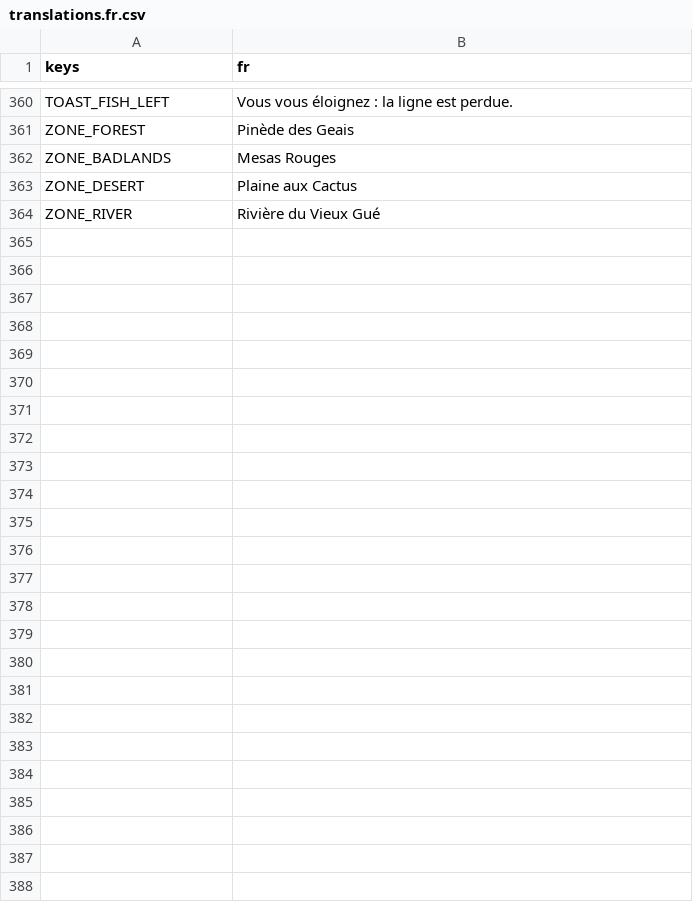
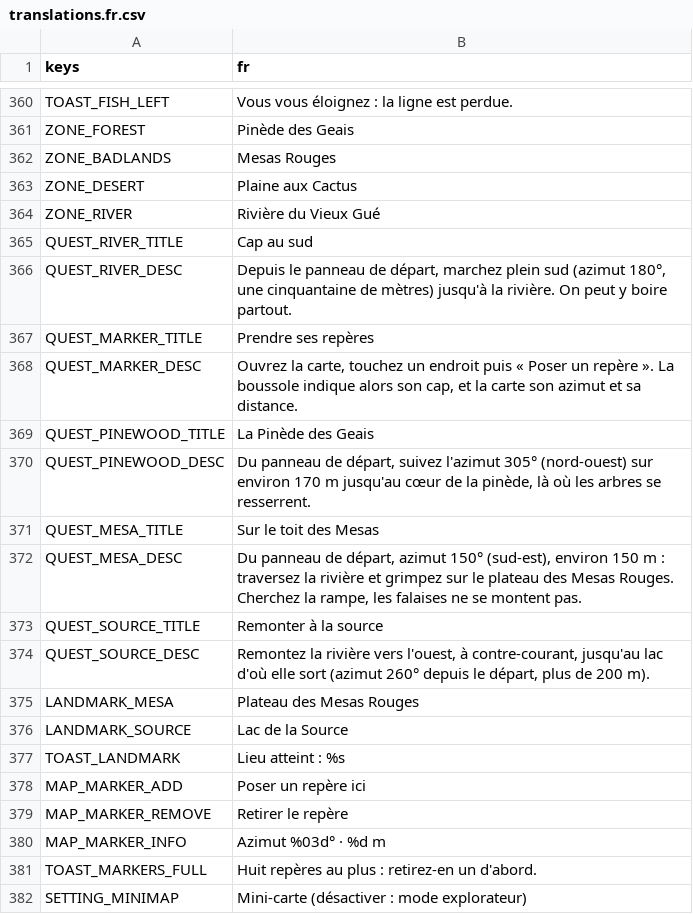
Before and after one commit to CharlieG42/ZimutAdventure, a CSV file: locales/translations.fr.csv, drawn as a sheet; only a part is shown, gaps mark what is left out; the diff names each change by its address in the sheet, - before the commit and + after, or states it on an @@ line.

```diff
--- a/locales/translations.fr.csv
+++ b/locales/translations.fr.csv
+row 365: QUEST_RIVER_TITLE | Cap au sud
+row 366: QUEST_RIVER_DESC | Depuis le panneau de départ, marchez plein sud (azimut 180°, une cinquantaine de mètres) jusqu'à la rivière. On peut y boire partout.
+row 367: QUEST_MARKER_TITLE | Prendre ses repères
+row 368: QUEST_MARKER_DESC | Ouvrez la carte, touchez un endroit puis « Poser un repère ». La boussole indique alors son cap, et la carte son azimut et sa distance.
+row 369: QUEST_PINEWOOD_TITLE | La Pinède des Geais
+row 370: QUEST_PINEWOOD_DESC | Du panneau de départ, suivez l'azimut 305° (nord-ouest) sur environ 170 m jusqu'au cœur de la pinède, là où les arbres se resserrent.
+row 371: QUEST_MESA_TITLE | Sur le toit des Mesas
+row 372: QUEST_MESA_DESC | Du panneau de départ, azimut 150° (sud-est), environ 150 m : traversez la rivière et grimpez sur le plateau des Mesas Rouges. Cherchez la rampe, les falaises ne se montent pas.
+row 373: QUEST_SOURCE_TITLE | Remonter à la source
+row 374: QUEST_SOURCE_DESC | Remontez la rivière vers l'ouest, à contre-courant, jusqu'au lac d'où elle sort (azimut 260° depuis le départ, plus de 200 m).
+row 375: LANDMARK_MESA | Plateau des Mesas Rouges
+row 376: LANDMARK_SOURCE | Lac de la Source
+row 377: TOAST_LANDMARK | Lieu atteint : %s
+row 378: MAP_MARKER_ADD | Poser un repère ici
+row 379: MAP_MARKER_REMOVE | Retirer le repère
+row 380: MAP_MARKER_INFO | Azimut %03d° · %d m
+row 381: TOAST_MARKERS_FULL | Huit repères au plus : retirez-en un d'abord.
+row 382: SETTING_MINIMAP | Mini-carte (désactiver : mode explorateur)
```
Also changed, not shown: locales/translations.en.csv, 11 other files.
